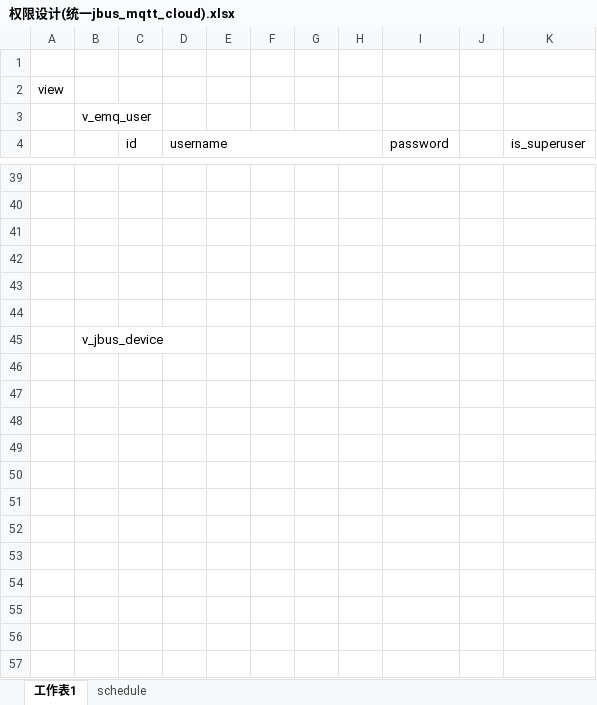
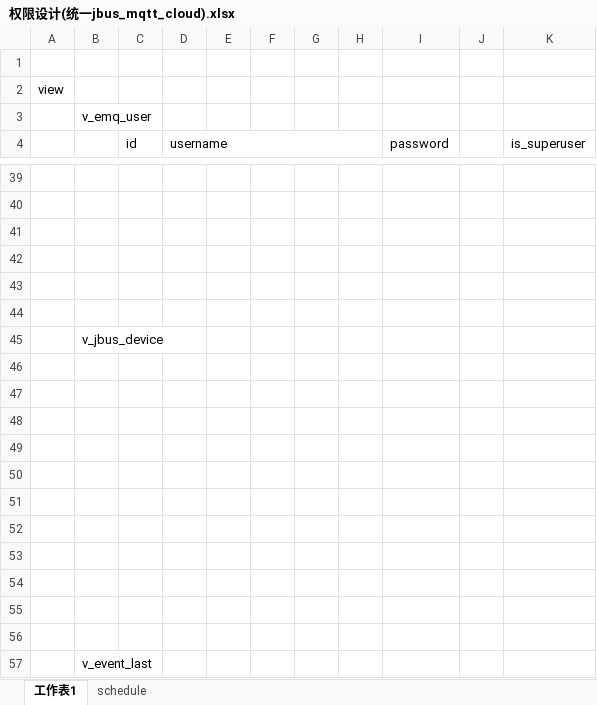
Before and after one commit to xuedapeng/jbus-cloud, an Excel workbook: doc/权限设计(统一jbus_mqtt_cloud).xlsx, sheet 工作表1, drawn as a sheet; only a part is shown, gaps mark what is left out; values as stored, in another font and other column widths than the file's, no borders; charts and pictures not drawn; the diff names each change by its address in the sheet, - before the commit and + after, or states it on an @@ line.

```diff
--- a/doc/权限设计(统一jbus_mqtt_cloud).xlsx (sheet 工作表1)
+++ b/doc/权限设计(统一jbus_mqtt_cloud).xlsx (sheet 工作表1)
+row 46: (empty)
+row 47: (empty)
+row 48: (empty)
+row 49: (empty)
+row 50: (empty)
+row 51: (empty)
+row 52: (empty)
+row 53: (empty)
+row 54: (empty)
+row 55: (empty)
+row 56: (empty)
+row 57:  | v_event_last
```
Also changed, not shown: charts or pictures, 50 other files.
